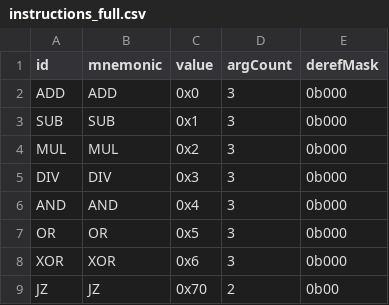
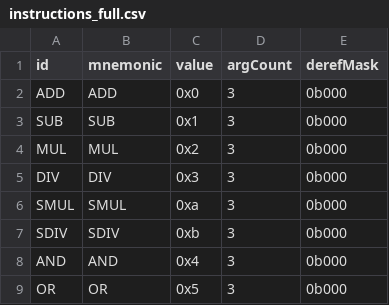
Before and after one commit to luiszun/LuinuxCPU_Emulator, a CSV file: tools/instructions_full.csv, drawn as a sheet; only a part is shown; the shorter side is filled out with more unchanged rows.

Commit message:
SMUL and SDIV. Setting exception flags in existing alu instr

```diff
--- a/tools/instructions_full.csv
+++ b/tools/instructions_full.csv
@@ -5,2 +5,4 @@ MUL,MUL,0x2,3,0b000
 DIV,DIV,0x3,3,0b000
+SMUL,SMUL,0xa,3,0b000
+SDIV,SDIV,0xb,3,0b000
 AND,AND,0x4,3,0b000
```
Also changed, not shown: 4 other files.
